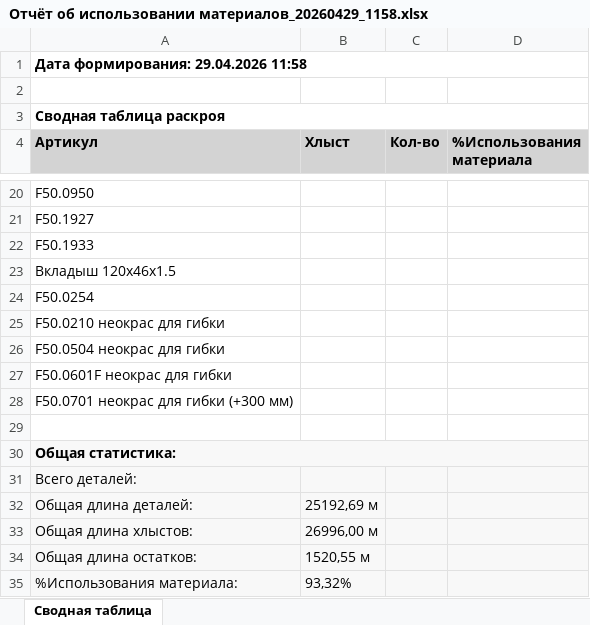
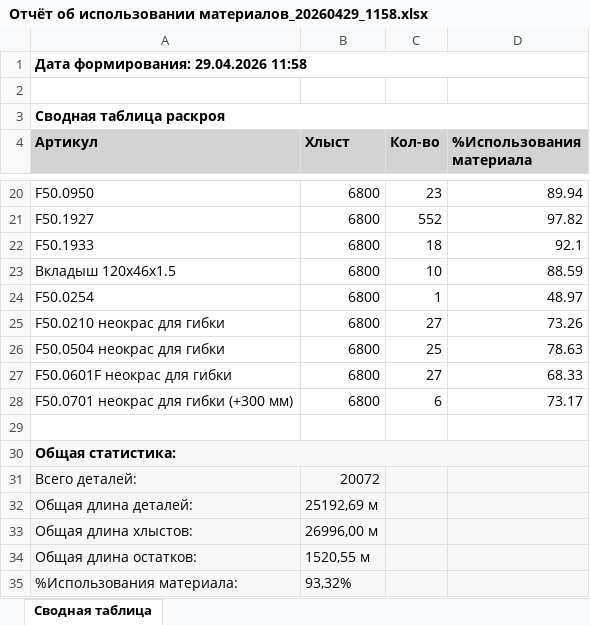
Before and after one commit to sitrch/linear-cut, an Excel workbook: Data/Отчёт об использовании материалов_20260429_1158.xlsx, sheet Сводная таблица, drawn as a sheet; only a part is shown, gaps mark what is left out; values as stored, in another font and other column widths than the file's, no borders; the diff covers the shown part only; the diff names each change by its address in the sheet, - before the commit and + after, or states it on an @@ line.

```diff
--- a/Data/Отчёт об использовании материалов_20260429_1158.xlsx (sheet Сводная таблица)
+++ b/Data/Отчёт об использовании материалов_20260429_1158.xlsx (sheet Сводная таблица)
-B20:B28 (Хлыст): (empty)
+B20:B28 (Хлыст): 6800
-C20 (Кол-во): (empty)
+C20 (Кол-во): 23
-D20 (%Использования материала): (empty)
+D20 (%Использования материала): 89.94
-C21 (Кол-во): (empty)
+C21 (Кол-во): 552
-D21 (%Использования материала): (empty)
+D21 (%Использования материала): 97.82
-C22 (Кол-во): (empty)
+C22 (Кол-во): 18
-D22 (%Использования материала): (empty)
+D22 (%Использования материала): 92.1
-C23 (Кол-во): (empty)
+C23 (Кол-во): 10
-D23 (%Использования материала): (empty)
+D23 (%Использования материала): 88.59
-C24 (Кол-во): (empty)
+C24 (Кол-во): 1
-D24 (%Использования материала): (empty)
+D24 (%Использования материала): 48.97
-C25 (Кол-во): (empty)
+C25 (Кол-во): 27
-D25 (%Использования материала): (empty)
+D25 (%Использования материала): 73.26
-C26 (Кол-во): (empty)
+C26 (Кол-во): 25
-D26 (%Использования материала): (empty)
+D26 (%Использования материала): 78.63
-C27 (Кол-во): (empty)
+C27 (Кол-во): 27
-D27 (%Использования материала): (empty)
+D27 (%Использования материала): 68.33
-C28 (Кол-во): (empty)
+C28 (Кол-во): 6
-D28 (%Использования материала): (empty)
+D28 (%Использования материала): 73.17
-B31 (Хлыст): (empty)
+B31 (Хлыст): 20072
```
Also changed, not shown: 45 edited cells elsewhere in this sheet, 49 other files.
